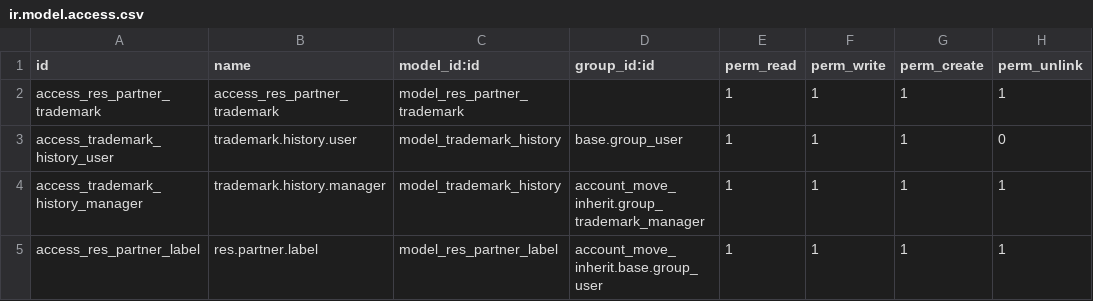
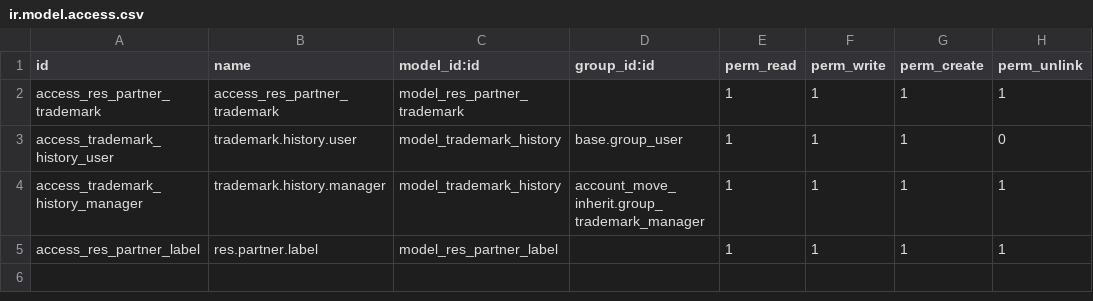
Before and after one commit to itsosamanadeem/aa-associate, a CSV file: account_move_inherit/security/ir.model.access.csv, drawn as a sheet.

Commit message:
CRM

```diff
--- a/account_move_inherit/security/ir.model.access.csv
+++ b/account_move_inherit/security/ir.model.access.csv
@@ -4,2 +4,2 @@ access_trademark_history_user,trademark.history.user,model_trademark_history,bas
 access_trademark_history_manager,trademark.history.manager,model_trademark_history,account_move_inherit.group_trademark_manager,1,1,1,1
-access_res_partner_label,res.partner.label,model_res_partner_label,account_move_inherit.base.group_user,1,1,1,1
+access_res_partner_label,res.partner.label,model_res_partner_label,,1,1,1,1
```
